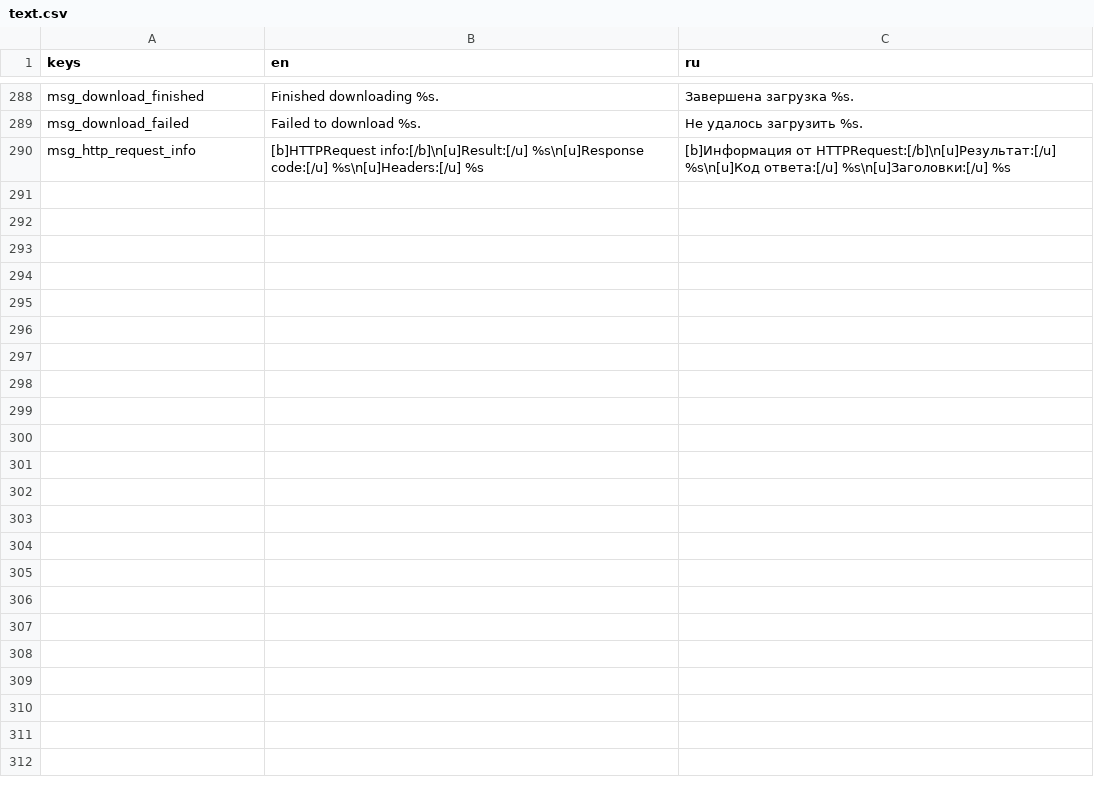
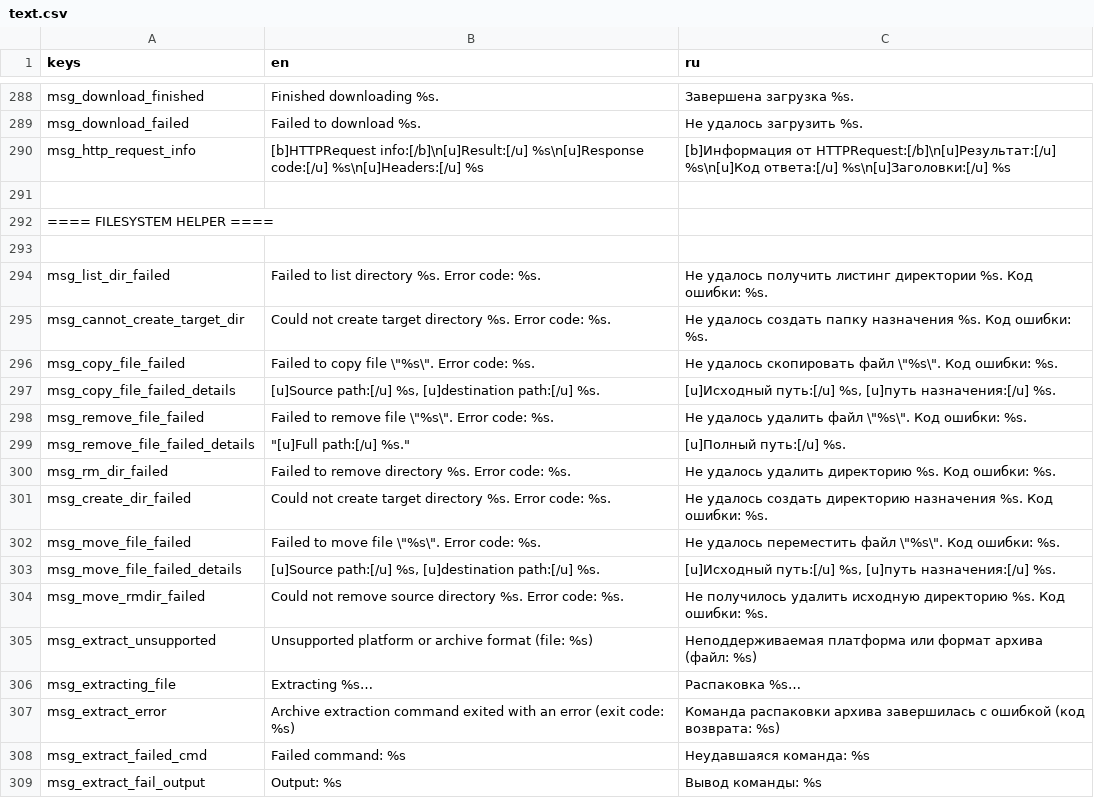
Before and after one commit to qrrk/Catapult, a CSV file: text/text.csv, drawn as a sheet; only a part is shown, gaps mark what is left out; the diff names each change by its address in the sheet, - before the commit and + after, or states it on an @@ line.

Commit message:
Translations: FilesystemHelper

```diff
--- a/text/text.csv
+++ b/text/text.csv
+row 291: (empty)
+row 292: ==== FILESYSTEM HELPER ====
+row 293: (empty)
+row 294: msg_list_dir_failed | Failed to list directory %s. Error code: %s. | Не удалось получить листинг директории %s. Код ошибки: %s.
+row 295: msg_cannot_create_target_dir | Could not create target directory %s. Error code: %s. | Не удалось создать папку назначения %s. Код ошибки: %s.
+row 296: msg_copy_file_failed | Failed to copy file \"%s\". Error code: %s. | Не удалось скопировать файл \"%s\". Код ошибки: %s.
+row 297: msg_copy_file_failed_details | [u]Source path:[/u] %s, [u]destination path:[/u] %s. | [u]Исходный путь:[/u] %s, [u]путь назначения:[/u] %s.
+row 298: msg_remove_file_failed | Failed to remove file \"%s\". Error code: %s. | Не удалось удалить файл \"%s\". Код ошибки: %s.
+row 299: msg_remove_file_failed_details | "[u]Full path:[/u] %s." | [u]Полный путь:[/u] %s.
+row 300: msg_rm_dir_failed | Failed to remove directory %s. Error code: %s. | Не удалось удалить директорию %s. Код ошибки: %s.
+row 301: msg_create_dir_failed | Could not create target directory %s. Error code: %s. | Не удалось создать директорию назначения %s. Код ошибки: %s.
+row 302: msg_move_file_failed | Failed to move file \"%s\". Error code: %s. | Не удалось переместить файл \"%s\". Код ошибки: %s.
+row 303: msg_move_file_failed_details | [u]Source path:[/u] %s, [u]destination path:[/u] %s. | [u]Исходный путь:[/u] %s, [u]путь назначения:[/u] %s.
+row 304: msg_move_rmdir_failed | Could not remove source directory %s. Error code: %s. | Не получилось удалить исходную директорию %s. Код ошибки: %s.
+row 305: msg_extract_unsupported | Unsupported platform or archive format (file: %s) | Неподдерживаемая платформа или формат архива (файл: %s)
+row 306: msg_extracting_file | Extracting %s… | Распаковка %s…
+row 307: msg_extract_error | Archive extraction command exited with an error (exit code: %s) | Команда распаковки архива завершилась с ошибкой (код возврата: %s)
+row 308: msg_extract_failed_cmd | Failed command: %s | Неудавшаяся команда: %s
+row 309: msg_extract_fail_output | Output: %s | Вывод команды: %s
```
Also changed, not shown: 1 other file.
